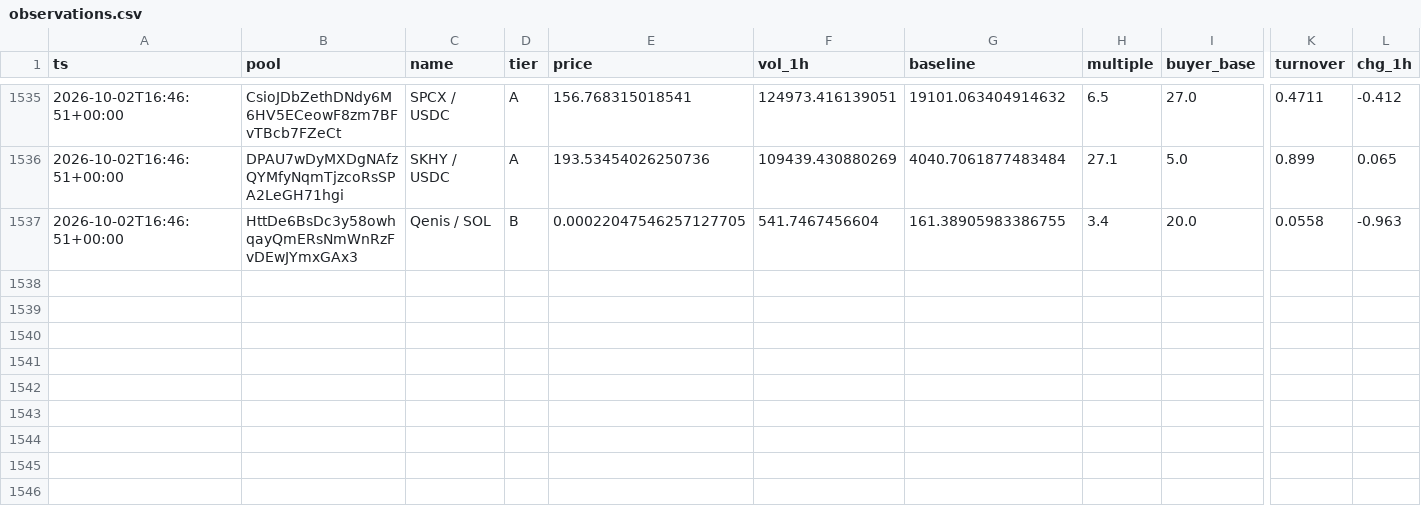
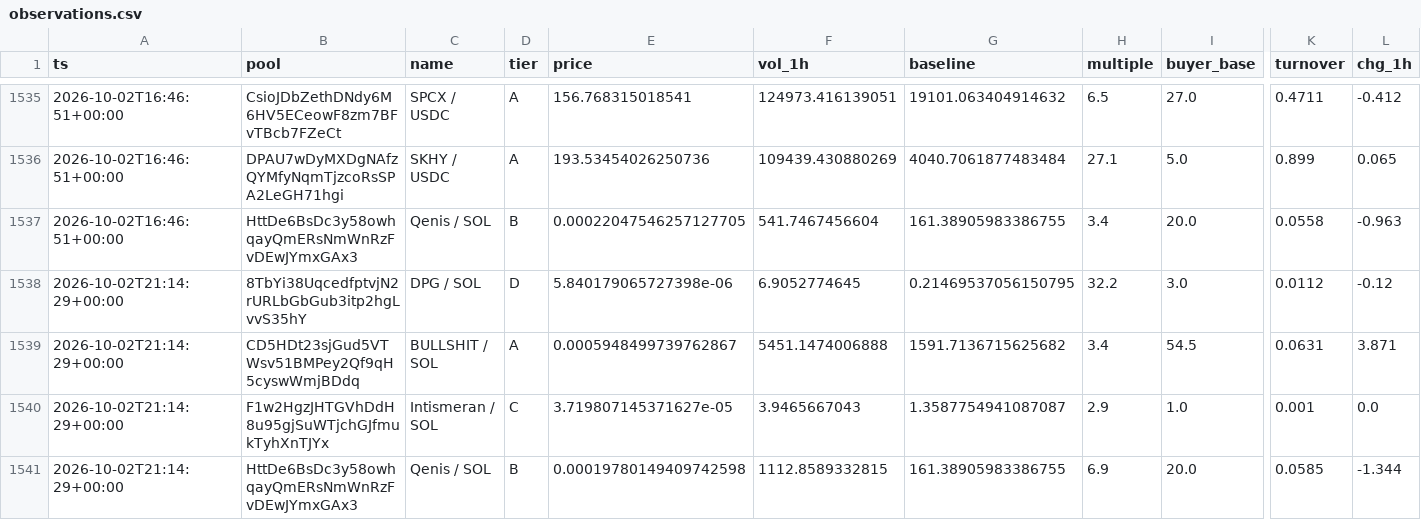
Before and after one commit to kennyasamoah/Kryptsig, a CSV file: observations.csv, drawn as a sheet; only a part is shown, gaps mark what is left out; rows hold the shown columns only; the diff names each change by its address in the sheet, - before the commit and + after, or states it on an @@ line.

```diff
--- a/observations.csv
+++ b/observations.csv
+row 1538: 2026-10-02T21:14:29+00:00 | 8TbYi38UqcedfptvjN2rURLbGbGub3itp2hgLvvS35hY | DPG / SOL | D | 5.840179065727398e-06 | 6.9052774645 | 0.21469537056150795 | 32.2 | 3.0 | 0.0112 | -0.12
+row 1539: 2026-10-02T21:14:29+00:00 | CD5HDt23sjGud5VTWsv51BMPey2Qf9qH5cyswWmjBDdq | BULLSHIT / SOL | A | 0.0005948499739762867 | 5451.1474006888 | 1591.7136715625682 | 3.4 | 54.5 | 0.0631 | 3.871
+row 1540: 2026-10-02T21:14:29+00:00 | F1w2HgzJHTGVhDdH8u95gjSuWTjchGJfmukTyhXnTJYx | Intismeran / SOL | C | 3.719807145371627e-05 | 3.9465667043 | 1.3587754941087087 | 2.9 | 1.0 | 0.001 | 0.0
+row 1541: 2026-10-02T21:14:29+00:00 | HttDe6BsDc3y58owhqayQmERsNmWnRzFvDEwJYmxGAx3 | Qenis / SOL | B | 0.00019780149409742598 | 1112.8589332815 | 161.38905983386755 | 6.9 | 20.0 | 0.0585 | -1.344
```
Also changed, not shown: admitted.csv, 1 other file.
